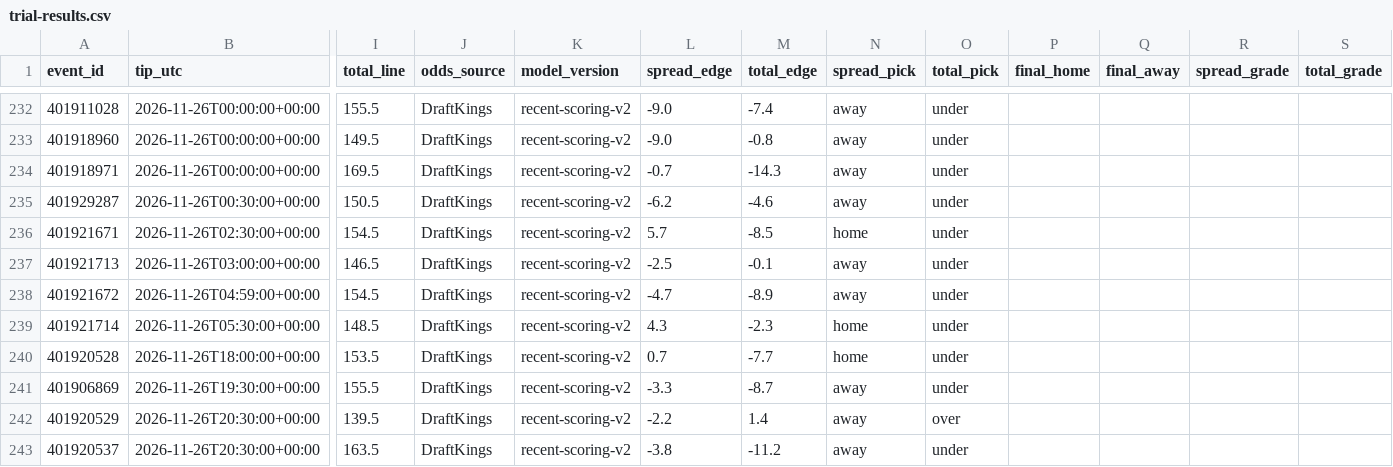
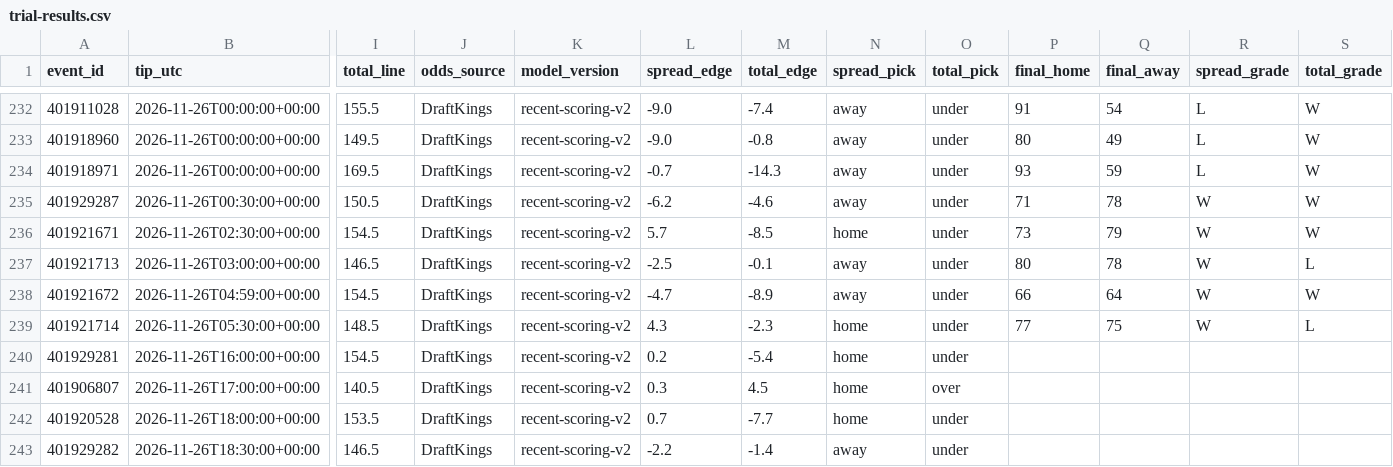
Before and after one commit to pickmaster2000/wolfpack, a CSV file: trial-results.csv, drawn as a sheet; only a part is shown, gaps mark what is left out; the shorter side is filled out with more unchanged rows; rows hold the shown columns only; the diff covers the shown part only; the diff names each change by its address in the sheet, - before the commit and + after, or states it on an @@ line.

```diff
--- a/trial-results.csv
+++ b/trial-results.csv
-P232 (final_home): (empty)
+P232 (final_home): 91
-Q232 (final_away): (empty)
+Q232 (final_away): 54
-R232:R234 (spread_grade): (empty)
+R232:R234 (spread_grade): L
-S232:S236 (total_grade): (empty)
+S232:S236 (total_grade): W
-P233 (final_home): (empty)
+P233 (final_home): 80
-Q233 (final_away): (empty)
+Q233 (final_away): 49
-P234 (final_home): (empty)
+P234 (final_home): 93
-Q234 (final_away): (empty)
+Q234 (final_away): 59
-P235 (final_home): (empty)
+P235 (final_home): 71
-Q235 (final_away): (empty)
+Q235 (final_away): 78
-R235:R239 (spread_grade): (empty)
+R235:R239 (spread_grade): W
-P236 (final_home): (empty)
+P236 (final_home): 73
-Q236 (final_away): (empty)
+Q236 (final_away): 79
-P237 (final_home): (empty)
+P237 (final_home): 80
-Q237 (final_away): (empty)
+Q237 (final_away): 78
-S237 (total_grade): (empty)
+S237 (total_grade): L
-P238 (final_home): (empty)
+P238 (final_home): 66
-Q238 (final_away): (empty)
+Q238 (final_away): 64
-S238 (total_grade): (empty)
+S238 (total_grade): W
-P239 (final_home): (empty)
+P239 (final_home): 77
-Q239 (final_away): (empty)
+Q239 (final_away): 75
-S239 (total_grade): (empty)
+S239 (total_grade): L
+row 240: 401929281 | 2026-11-26T16:00:00+00:00 | 154.5 | DraftKings | recent-scoring-v2 | 0.2 | -5.4 | home | under
+row 241: 401906807 | 2026-11-26T17:00:00+00:00 | 140.5 | DraftKings | recent-scoring-v2 | 0.3 | 4.5 | home | over
+row 243: 401929282 | 2026-11-26T18:30:00+00:00 | 146.5 | DraftKings | recent-scoring-v2 | -2.2 | -1.4 | away | under
```
Also changed, not shown: 2 added rows, 1 moved row and 39 edited cells elsewhere in this file, 2 other files.
